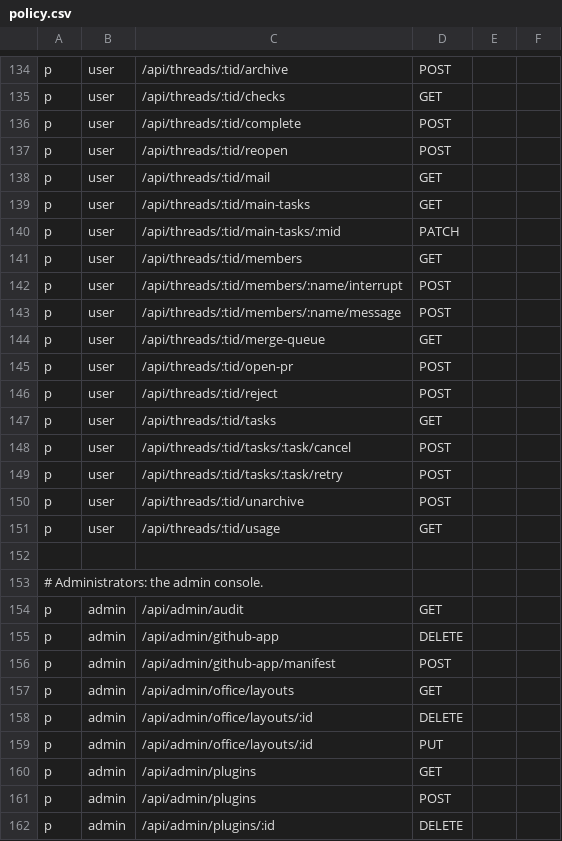
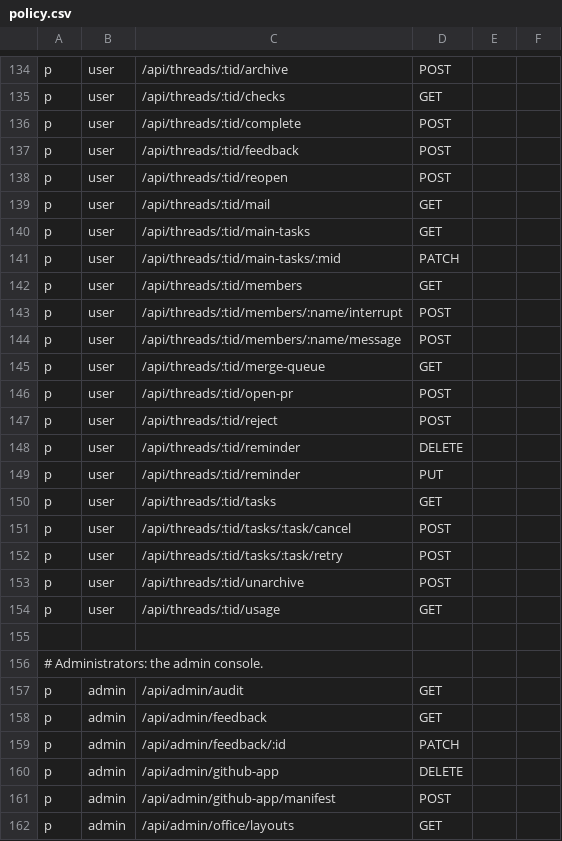
Before and after one commit to touwaeriol/agent-teams, a CSV file: server/internal/httpapi/authz/policy.csv, drawn as a sheet; only a part is shown, gaps mark what is left out; the shorter side is filled out with more unchanged rows.

```diff
--- a/server/internal/httpapi/authz/policy.csv
+++ b/server/internal/httpapi/authz/policy.csv
@@ -136,2 +136,3 @@ p, user, /api/threads/:tid/checks, GET
 p, user, /api/threads/:tid/complete, POST
+p, user, /api/threads/:tid/feedback, POST
 p, user, /api/threads/:tid/reopen, POST
@@ -146,2 +147,4 @@ p, user, /api/threads/:tid/open-pr, POST
 p, user, /api/threads/:tid/reject, POST
+p, user, /api/threads/:tid/reminder, DELETE
+p, user, /api/threads/:tid/reminder, PUT
 p, user, /api/threads/:tid/tasks, GET
@@ -154,2 +157,4 @@ p, user, /api/threads/:tid/usage, GET
 p, admin, /api/admin/audit, GET
+p, admin, /api/admin/feedback, GET
+p, admin, /api/admin/feedback/:id, PATCH
 p, admin, /api/admin/github-app, DELETE
```
Also changed, not shown: 41 other files.
